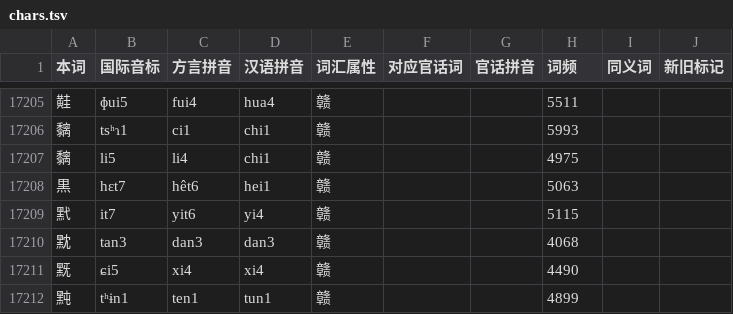
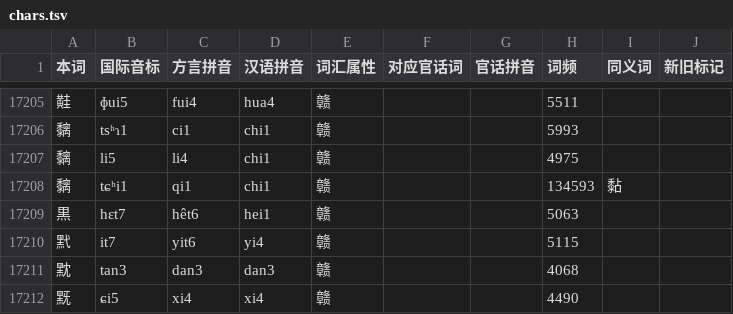
Before and after one commit to Doohaey/GonnyuGeneralIME, a TSV file: resources/regions/lancong/dictionaries/chars.tsv, drawn as a sheet; only a part is shown, gaps mark what is left out; the shorter side is filled out with more unchanged rows; the diff names each change by its address in the sheet, - before the commit and + after, or states it on an @@ line.

Commit message:
feat(dict): add Lancong 黐 qi1 reading

```diff
--- a/resources/regions/lancong/dictionaries/chars.tsv
+++ b/resources/regions/lancong/dictionaries/chars.tsv
+row 17208: 黐 | tɕʰi1 | qi1 | chi1 | 赣 |  |  | 134593 | 黏
```
